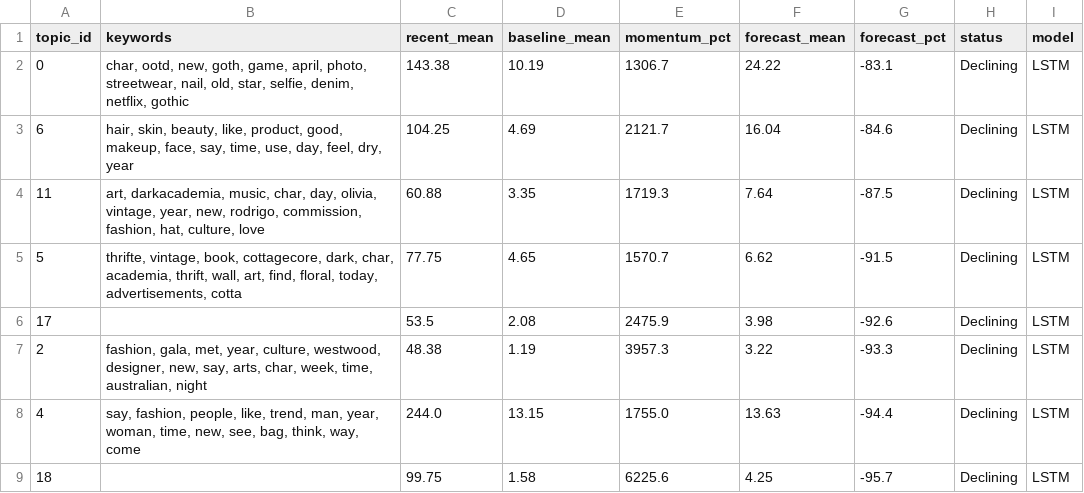
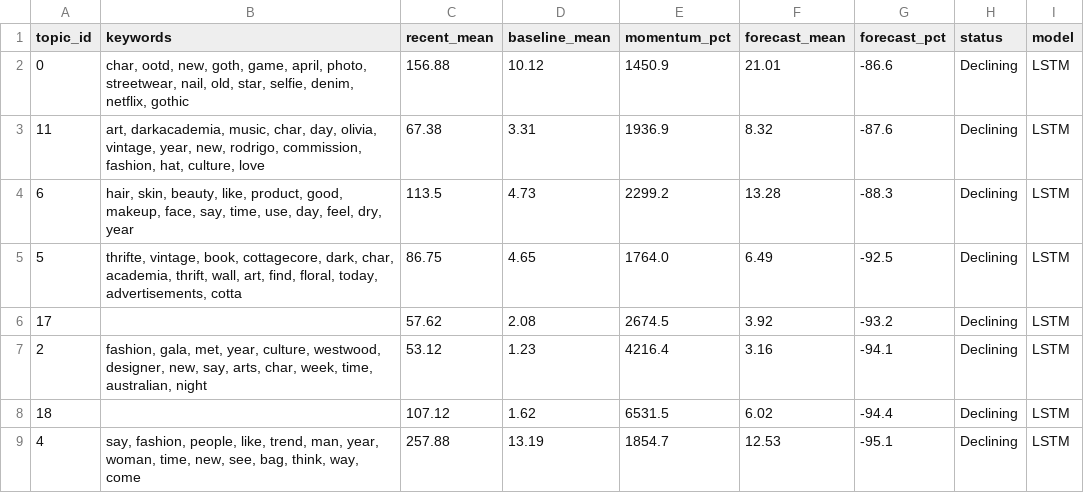
Before and after one commit to yuliaababiy/fashion-trends-monitor, a CSV file: reports/metrics/emerging_topics.csv, drawn as a sheet; only a part is shown; the diff covers the shown part only.

```diff
--- a/reports/metrics/emerging_topics.csv
+++ b/reports/metrics/emerging_topics.csv
@@ -1,9 +1,9 @@
 topic_id,keywords,recent_mean,baseline_mean,momentum_pct,forecast_mean,forecast_pct,status,model
-0,"char, ootd, new, goth, game, april, photo, streetwear, nail, old, star, selfie, denim, netflix, gothic",143.38,10.19,1306.7,24.22,-83.1,Declining,LSTM
-6,"hair, skin, beauty, like, product, good, makeup, face, say, time, use, day, feel, dry, year",104.25,4.69,2121.7,16.04,-84.6,Declining,LSTM
-11,"art, darkacademia, music, char, day, olivia, vintage, year, new, rodrigo, commission, fashion, hat, culture, love",60.88,3.35,1719.3,7.64,-87.5,Declining,LSTM
-5,"thrifte, vintage, book, cottagecore, dark, char, academia, thrift, wall, art, find, floral, today, advertisements, cotta",77.75,4.65,1570.7,6.62,-91.5,Declining,LSTM
-17,,53.5,2.08,2475.9,3.98,-92.6,Declining,LSTM
-2,"fashion, gala, met, year, culture, westwood, designer, new, say, arts, char, week, time, australian, night",48.38,1.19,3957.3,3.22,-93.3,Declining,LSTM
-4,"say, fashion, people, like, trend, man, year, woman, time, new, see, bag, think, way, come",244.0,13.15,1755.0,13.63,-94.4,Declining,LSTM
-18,,99.75,1.58,6225.6,4.25,-95.7,Declining,LSTM
+0,"char, ootd, new, goth, game, april, photo, streetwear, nail, old, star, selfie, denim, netflix, gothic",156.88,10.12,1450.9,21.01,-86.6,Declining,LSTM
+11,"art, darkacademia, music, char, day, olivia, vintage, year, new, rodrigo, commission, fashion, hat, culture, love",67.38,3.31,1936.9,8.32,-87.6,Declining,LSTM
+6,"hair, skin, beauty, like, product, good, makeup, face, say, time, use, day, feel, dry, year",113.5,4.73,2299.2,13.28,-88.3,Declining,LSTM
+5,"thrifte, vintage, book, cottagecore, dark, char, academia, thrift, wall, art, find, floral, today, advertisements, cotta",86.75,4.65,1764.0,6.49,-92.5,Declining,LSTM
+17,,57.62,2.08,2674.5,3.92,-93.2,Declining,LSTM
+2,"fashion, gala, met, year, culture, westwood, designer, new, say, arts, char, week, time, australian, night",53.12,1.23,4216.4,3.16,-94.1,Declining,LSTM
+18,,107.12,1.62,6531.5,6.02,-94.4,Declining,LSTM
+4,"say, fashion, people, like, trend, man, year, woman, time, new, see, bag, think, way, come",257.88,13.19,1854.7,12.53,-95.1,Declining,LSTM
```
Also changed, not shown: 4 added rows, 4 removed rows and 37 edited cells elsewhere in this file, reports/metrics/forecast_metrics.csv, reports/metrics/forecast_metrics_summary.csv, 10 other files.
